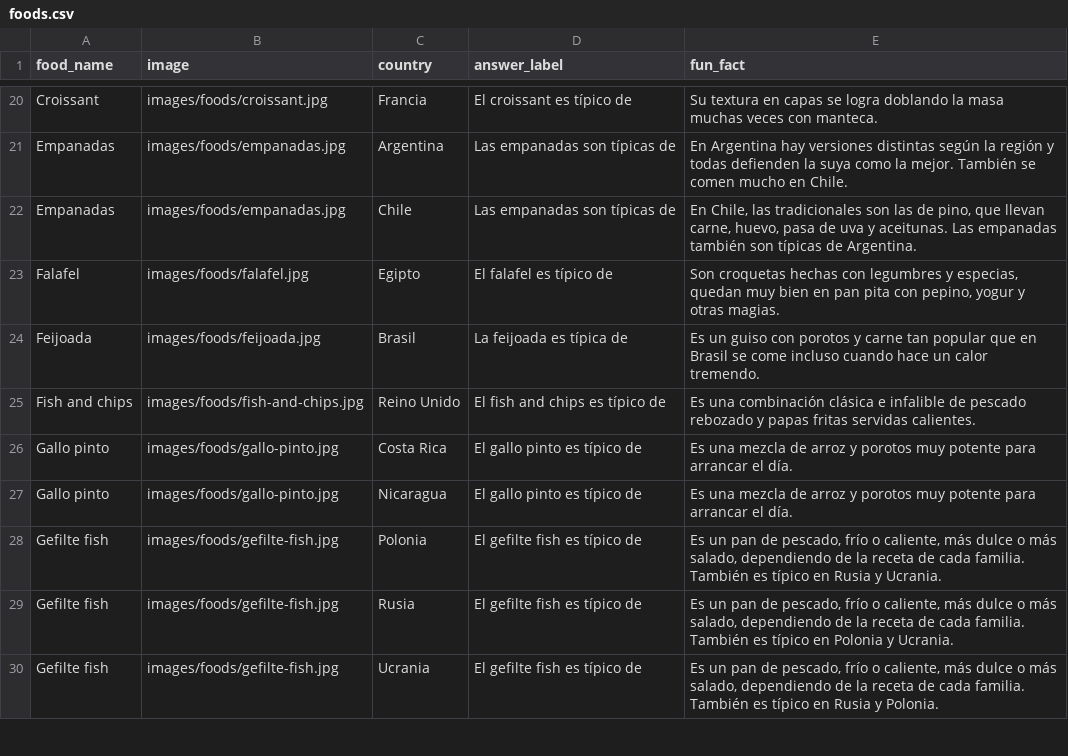
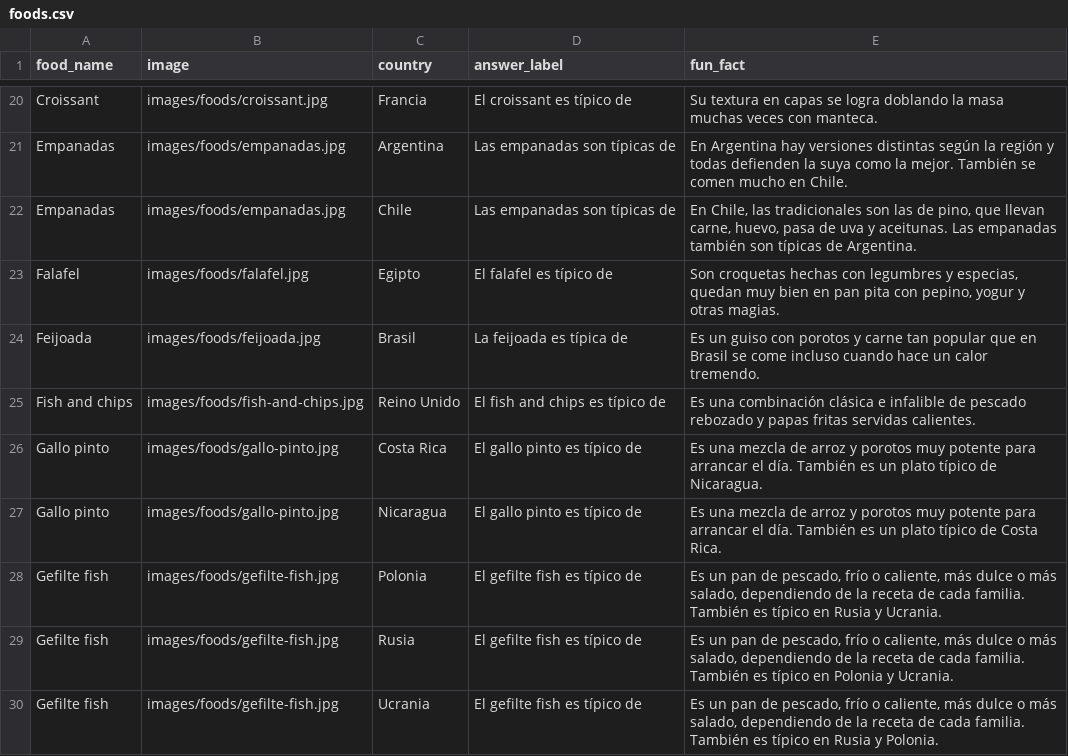
Before and after one commit to gsolovey-utdt/comidas-del-mundo, a CSV file: data/foods.csv, drawn as a sheet; only a part is shown, gaps mark what is left out.

```diff
--- a/data/foods.csv
+++ b/data/foods.csv
@@ -25,4 +25,4 @@ Feijoada,images/foods/feijoada.jpg,Brasil,La feijoada es típica de,Es un guiso
 Fish and chips,images/foods/fish-and-chips.jpg,Reino Unido,El fish and chips es típico de,Es una combinación clásica e infalible de pescado rebozado y papas fritas servidas calientes.
-Gallo pinto,images/foods/gallo-pinto.jpg,Costa Rica,El gallo pinto es típico de,Es una mezcla de arroz y porotos muy potente para arrancar el día.
-Gallo pinto,images/foods/gallo-pinto.jpg,Nicaragua,El gallo pinto es típico de,Es una mezcla de arroz y porotos muy potente para arrancar el día.
+Gallo pinto,images/foods/gallo-pinto.jpg,Costa Rica,El gallo pinto es típico de,Es una mezcla de arroz y porotos muy potente para arrancar el día. También es un plato típico de Nicaragua.
+Gallo pinto,images/foods/gallo-pinto.jpg,Nicaragua,El gallo pinto es típico de,Es una mezcla de arroz y porotos muy potente para arrancar el día. También es un plato típico de Costa Rica.
 Gefilte fish,images/foods/gefilte-fish.jpg,Polonia,El gefilte fish es típico de,"Es un pan de pescado, frío o caliente, más dulce o más salado, dependiendo de la receta de cada familia. También es típico en Rusia y Ucrania."
```
Also changed, not shown: 1 other file.
